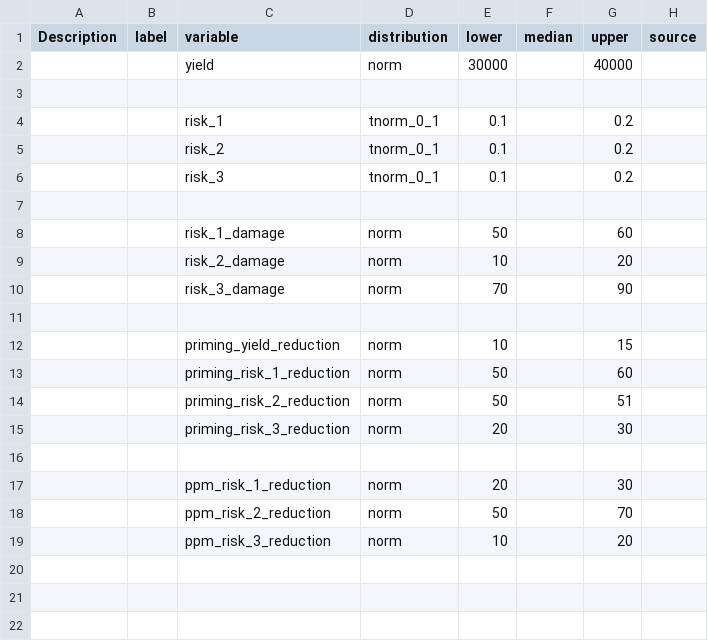
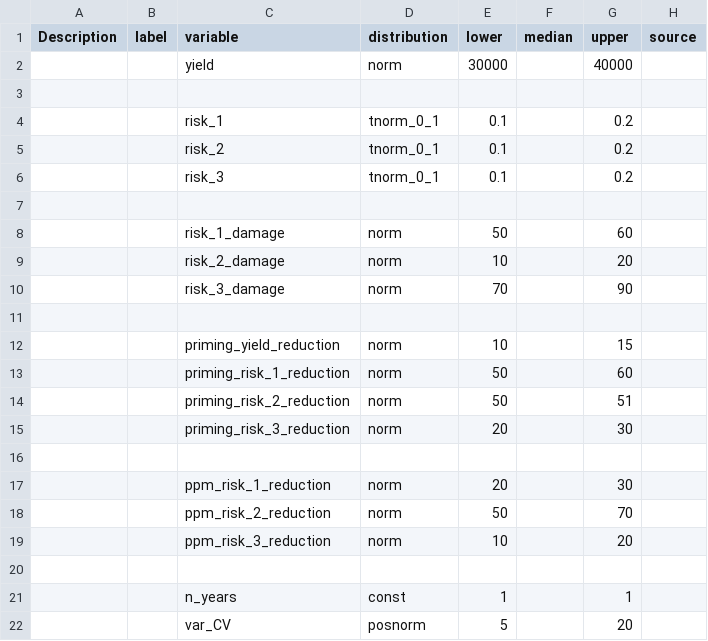
Before and after one commit to CWWhitney/hortiprimed, a CSV file: input.csv, drawn as a sheet.

```diff
--- a/input.csv
+++ b/input.csv
@@ -19 +19,4 @@ Description,label,variable,distribution,lower,median,upper,source
 ,,ppm_risk_3_reduction,norm,10,,20,
+,,,,,,,
+,,n_years,const,1,,1,
+,,var_CV,posnorm,5,,20,
```
Also changed, not shown: 8 other files.
